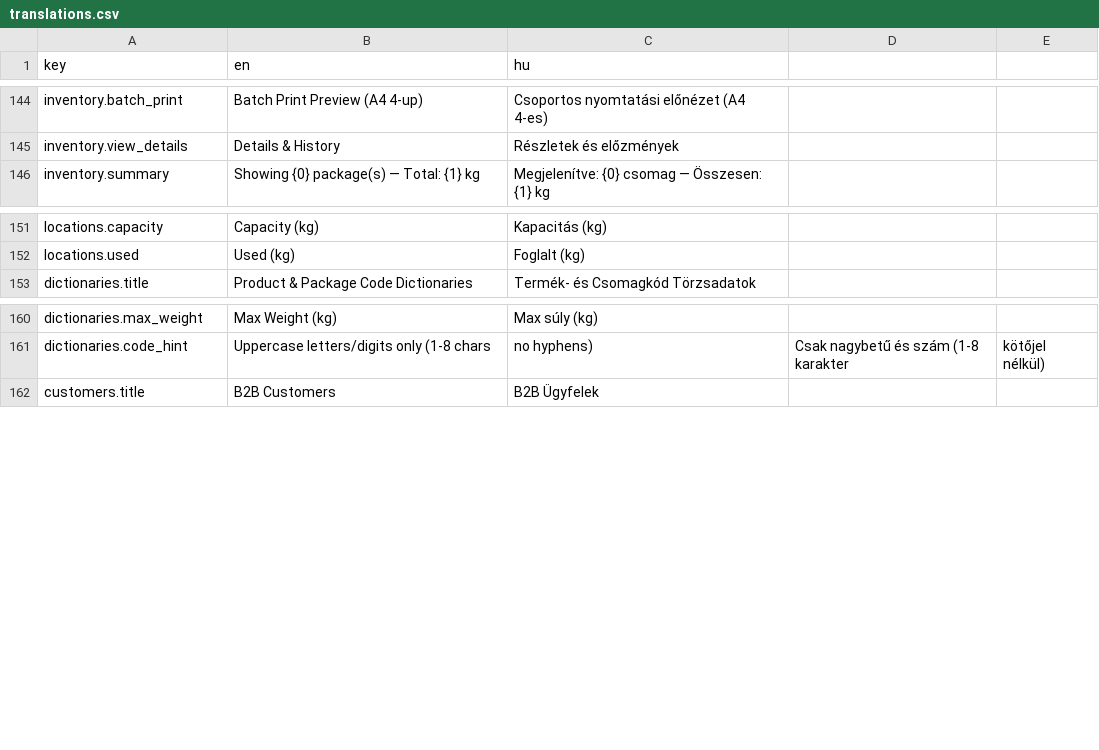
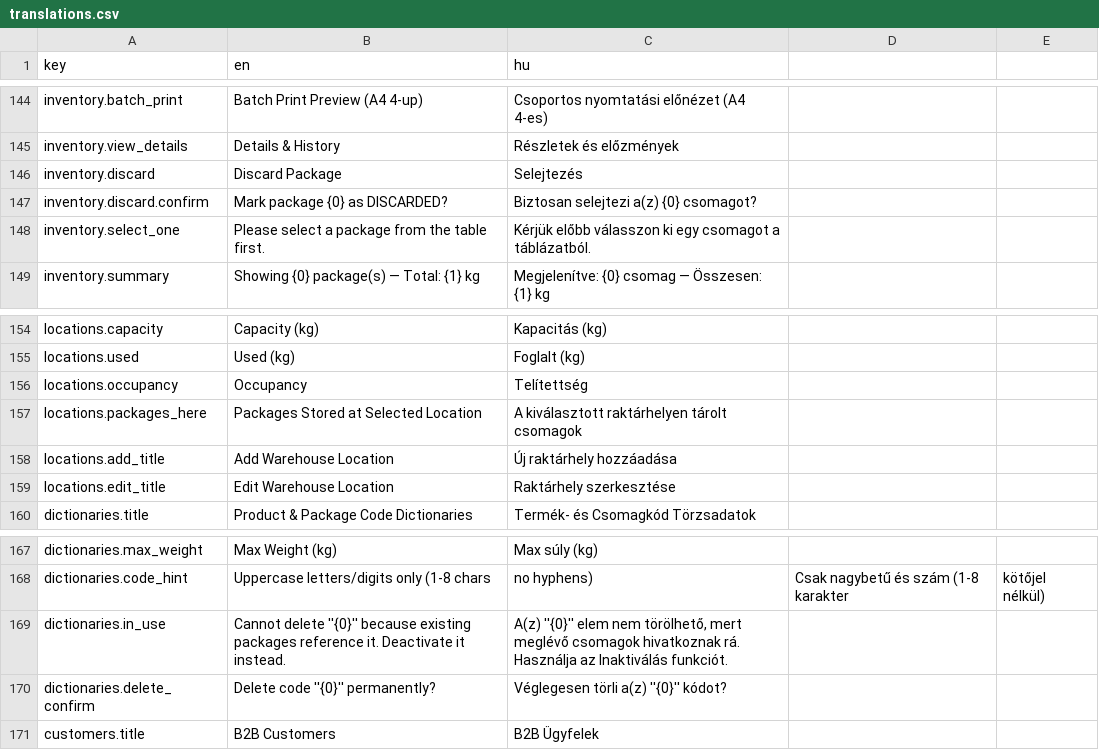
Before and after one commit to attilaczudor/due-prog-03, a CSV file: src/main/resources/i18n/translations.csv, drawn as a sheet; only a part is shown, gaps mark what is left out.

Commit message:
feat(phase-6): add inventory browser, warehouse locations with capacity bars, code dictionaries admin, and UTF-8 CSV export

```diff
--- a/src/main/resources/i18n/translations.csv
+++ b/src/main/resources/i18n/translations.csv
@@ -145,2 +145,5 @@ inventory.batch_print,Batch Print Preview (A4 4-up),Csoportos nyomtatási előn
 inventory.view_details,Details & History,Részletek és előzmények
+inventory.discard,Discard Package,Selejtezés
+inventory.discard.confirm,"Mark package {0} as DISCARDED?","Biztosan selejtezi a(z) {0} csomagot?"
+inventory.select_one,Please select a package from the table first.,Kérjük előbb válasszon ki egy csomagot a táblázatból.
 inventory.summary,"Showing {0} package(s) — Total: {1} kg","Megjelenítve: {0} csomag — Összesen: {1} kg"
@@ -152,2 +155,6 @@ locations.capacity,Capacity (kg),Kapacitás (kg)
 locations.used,Used (kg),Foglalt (kg)
+locations.occupancy,Occupancy,Telítettség
+locations.packages_here,Packages Stored at Selected Location,A kiválasztott raktárhelyen tárolt csomagok
+locations.add_title,Add Warehouse Location,Új raktárhely hozzáadása
+locations.edit_title,Edit Warehouse Location,Raktárhely szerkesztése
 dictionaries.title,Product & Package Code Dictionaries,Termék- és Csomagkód Törzsadatok
@@ -161,2 +168,4 @@ dictionaries.max_weight,Max Weight (kg),Max súly (kg)
 dictionaries.code_hint,Uppercase letters/digits only (1-8 chars, no hyphens),Csak nagybetű és szám (1-8 karakter, kötőjel nélkül)
+dictionaries.in_use,"Cannot delete ''{0}'' because existing packages reference it. Deactivate it instead.","A(z) ''{0}'' elem nem törölhető, mert meglévő csomagok hivatkoznak rá. Használja az Inaktiválás funkciót."
+dictionaries.delete_confirm,"Delete code ''{0}'' permanently?","Véglegesen törli a(z) ''{0}'' kódot?"
 customers.title,B2B Customers,B2B Ügyfelek
```
Also changed, not shown: 7 other files.
